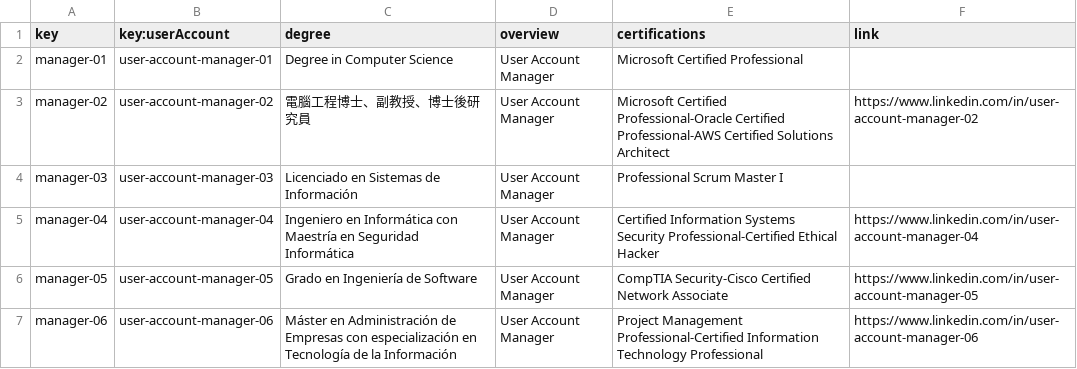
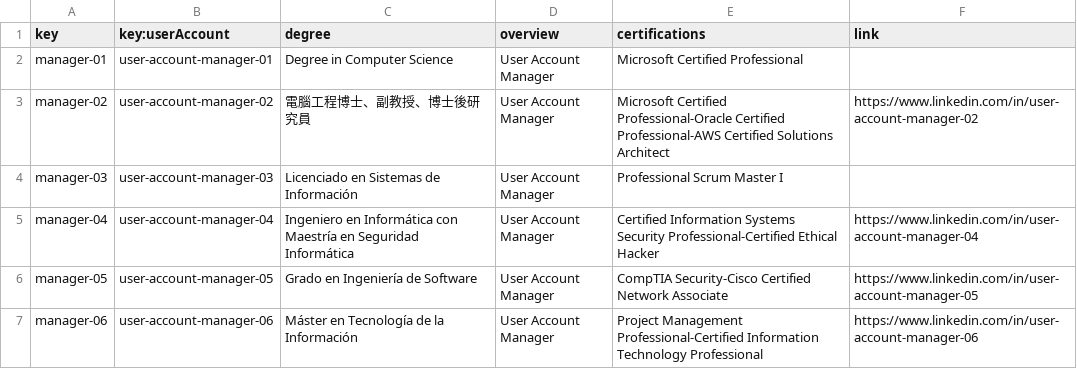
Before and after one commit to jormunrod/Acme-SF-24.1.1, a CSV file: src/main/webapp/WEB-INF/resources/sample-data/manager.csv, drawn as a sheet.

Commit message:
[fix]: Manager6 degree

```diff
--- a/src/main/webapp/WEB-INF/resources/sample-data/manager.csv
+++ b/src/main/webapp/WEB-INF/resources/sample-data/manager.csv
@@ -6,2 +6,2 @@ manager-04,user-account-manager-04,Ingeniero en Informática con Maestría en Se
 manager-05,user-account-manager-05,Grado en Ingeniería de Software,User Account Manager,CompTIA Security-Cisco Certified Network Associate,https://www.linkedin.com/in/user-account-manager-05
-manager-06,user-account-manager-06,Máster en Administración de Empresas con especialización en Tecnología de la Información,User Account Manager,Project Management Professional-Certified Information Technology Professional,https://www.linkedin.com/in/user-account-manager-06
+manager-06,user-account-manager-06,Máster en Tecnología de la Información,User Account Manager,Project Management Professional-Certified Information Technology Professional,https://www.linkedin.com/in/user-account-manager-06
```
